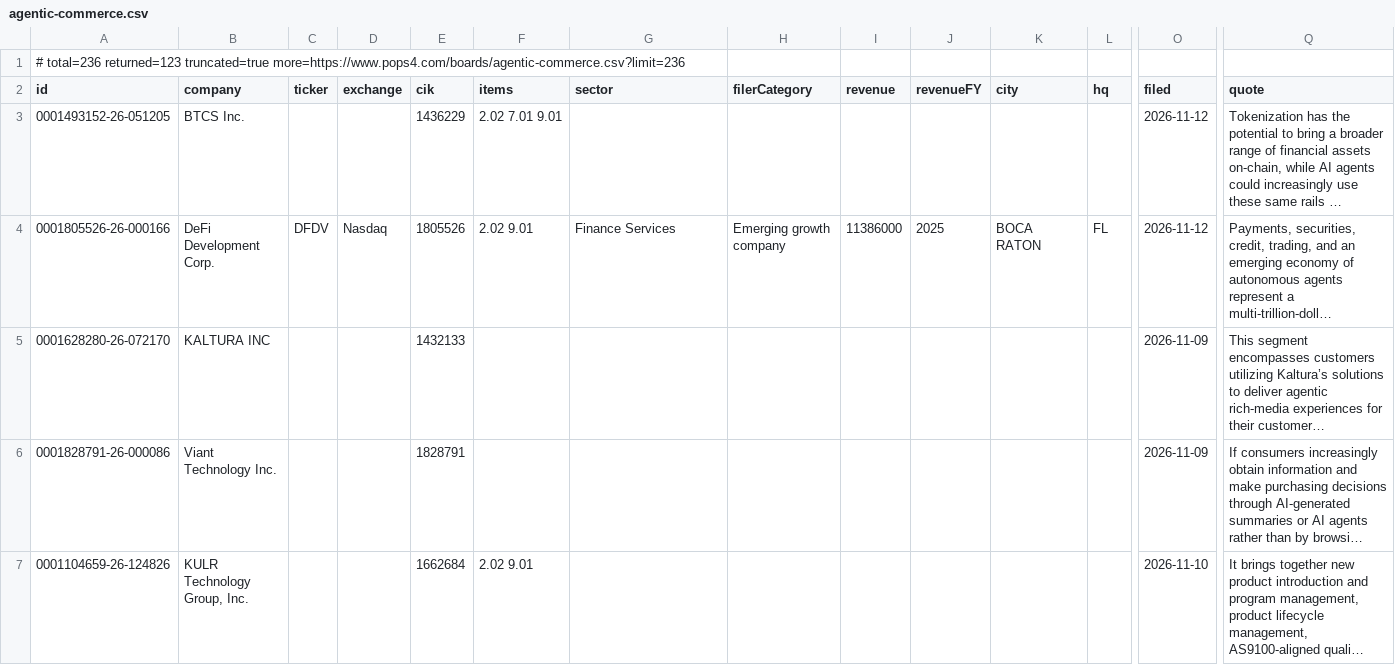
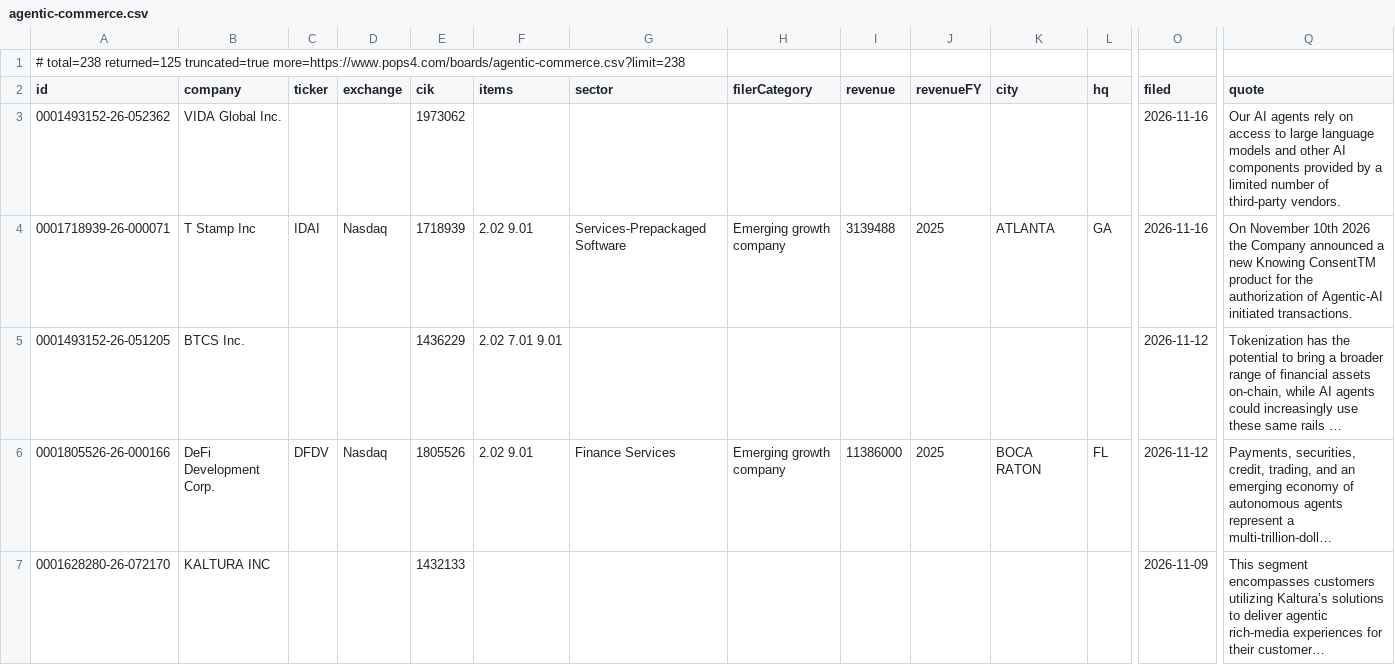
Before and after one commit to HuangGoodmanAgency/filing-boards, a CSV file: data/agentic-commerce.csv, drawn as a sheet; only a part is shown, gaps mark what is left out; the shorter side is filled out with more unchanged rows; long unchanged cells end in …; rows hold the shown columns only; the diff names each change by its address in the sheet, - before the commit and + after, or states it on an @@ line.

```diff
--- a/data/agentic-commerce.csv
+++ b/data/agentic-commerce.csv
-A1 (id): # total=236 returned=123 truncated=true more=https://www.pops4.com/boards/agentic-commerce.csv?limit=236
+A1 (id): # total=238 returned=125 truncated=true more=https://www.pops4.com/boards/agentic-commerce.csv?limit=238
+row 3: 0001493152-26-052362 | VIDA Global Inc. |  |  | 1973062 |  |  |  |  |  |  |  | 2026-11-16 | Our AI agents rely on access to large language models and other AI components provided by a limited number of third-party vendors.
+row 4: 0001718939-26-000071 | T Stamp Inc | IDAI | Nasdaq | 1718939 | 2.02 9.01 | Services-Prepackaged Software | Emerging growth company | 3139488 | 2025 | ATLANTA | GA | 2026-11-16 | On November 10th 2026 the Company announced a new Knowing ConsentTM product for the authorization of Agentic-AI initiated transactions.
```
Also changed, not shown: data/auditor-watch.csv, data/charter-amendments.csv, 27 other files.
